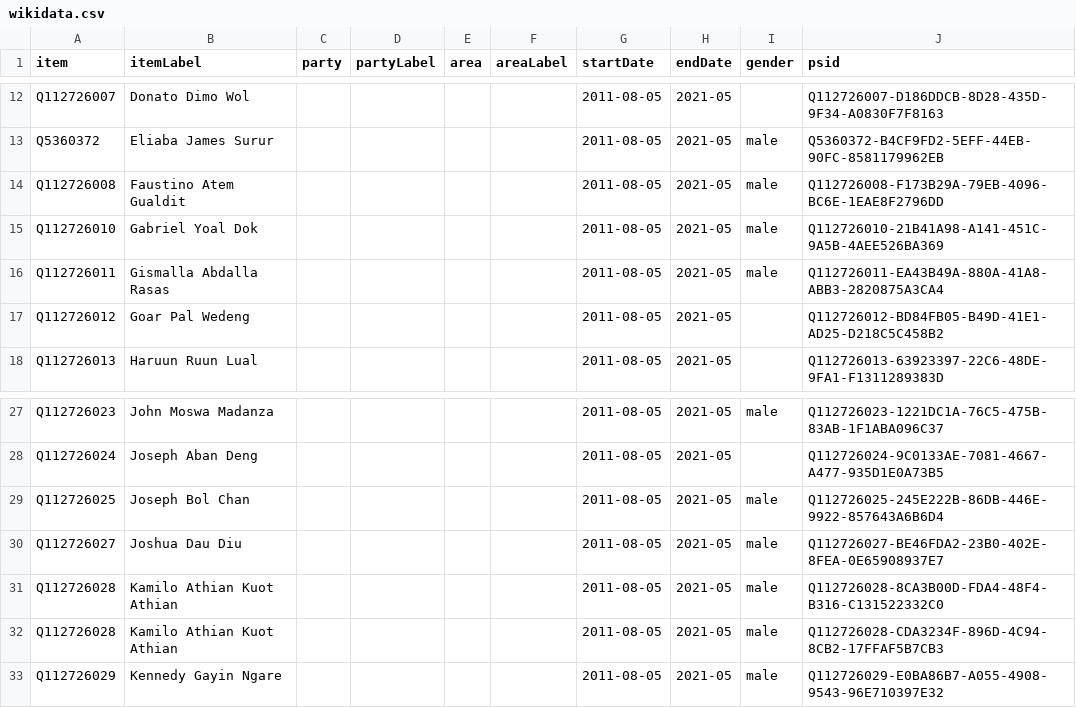
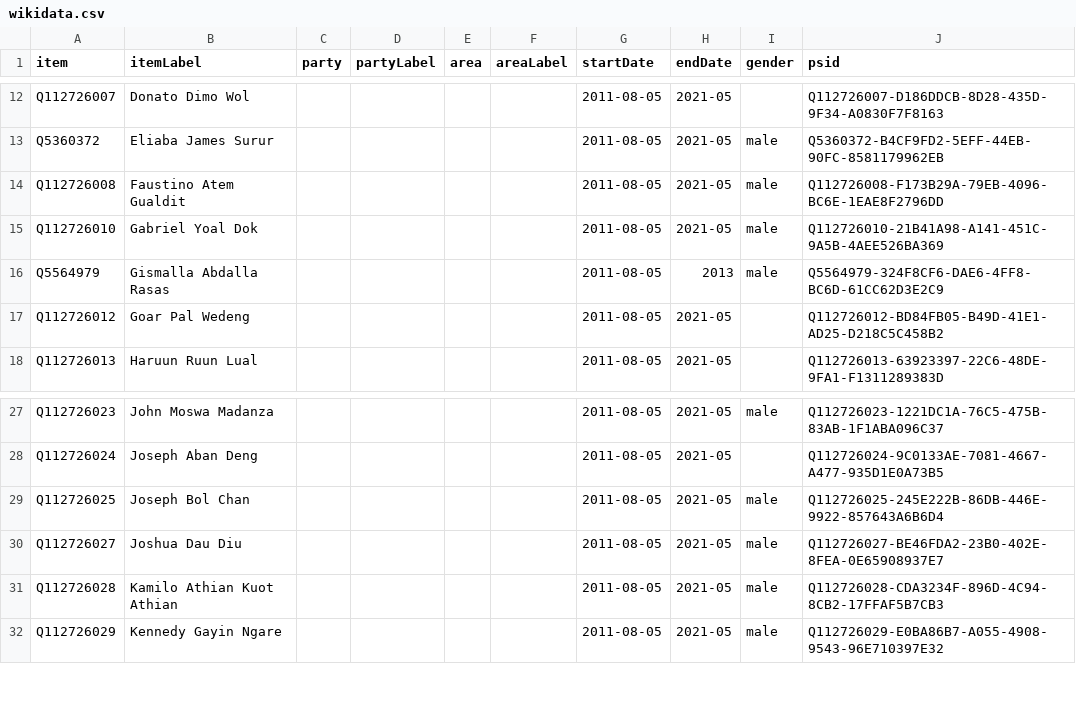
Before and after one commit to every-politician-scrapers/south-sudan, a CSV file: sources/legislature/cos-2011/wikidata.csv, drawn as a sheet; only a part is shown, gaps mark what is left out.

Commit message:
Compare external sources to Wikidata

```diff
--- a/sources/legislature/cos-2011/wikidata.csv
+++ b/sources/legislature/cos-2011/wikidata.csv
@@ -15,3 +15,3 @@ Q112726008,Faustino Atem Gualdit,,,,,2011-08-05,2021-05,male,Q112726008-F173B29A
 Q112726010,Gabriel Yoal Dok,,,,,2011-08-05,2021-05,male,Q112726010-21B41A98-A141-451C-9A5B-4AEE526BA369
-Q112726011,Gismalla Abdalla Rasas,,,,,2011-08-05,2021-05,male,Q112726011-EA43B49A-880A-41A8-ABB3-2820875A3CA4
+Q5564979,Gismalla Abdalla Rasas,,,,,2011-08-05,2013,male,Q5564979-324F8CF6-DAE6-4FF8-BC6D-61CC62D3E2C9
 Q112726012,Goar Pal Wedeng,,,,,2011-08-05,2021-05,,Q112726012-BD84FB05-B49D-41E1-AD25-D218C5C458B2
@@ -30,3 +30,2 @@ Q112726025,Joseph Bol Chan,,,,,2011-08-05,2021-05,male,Q112726025-245E222B-86DB-
 Q112726027,Joshua Dau Diu,,,,,2011-08-05,2021-05,male,Q112726027-BE46FDA2-23B0-402E-8FEA-0E65908937E7
-Q112726028,Kamilo Athian Kuot Athian,,,,,2011-08-05,2021-05,male,Q112726028-8CA3B00D-FDA4-48F4-B316-C131522332C0
 Q112726028,Kamilo Athian Kuot Athian,,,,,2011-08-05,2021-05,male,Q112726028-CDA3234F-896D-4C94-8CB2-17FFAF5B7CB3
```
Also changed, not shown: sources/legislature/2011-ep/wikidata.csv, sources/legislature/2011-pw/wikidata.csv, 17 other files.
